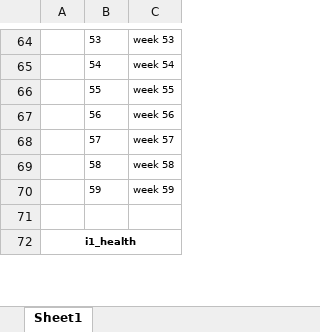
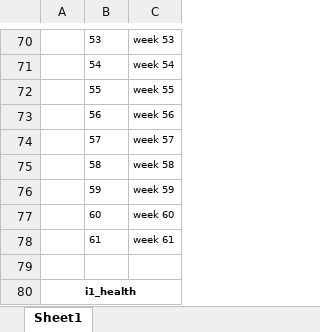
Before and after one commit to YouGov-Data/covid-19-tracker, an Excel workbook: codebook.xlsx, sheet Sheet1, drawn as a sheet; only a part is shown, gaps mark what is left out; values as stored, in another font and other column widths than the file's, no borders; the diff covers the shown part only; the diff names each change by its address in the sheet, - before the commit and + after, or states it on an @@ line.

```diff
--- a/codebook.xlsx (sheet Sheet1)
+++ b/codebook.xlsx (sheet Sheet1)
+row 77:  | 60 | week 60
+row 78:  | 61 | week 61
```
Also changed, not shown: 22 added rows, 22 removed rows and 3 moved rows elsewhere in this sheet.
